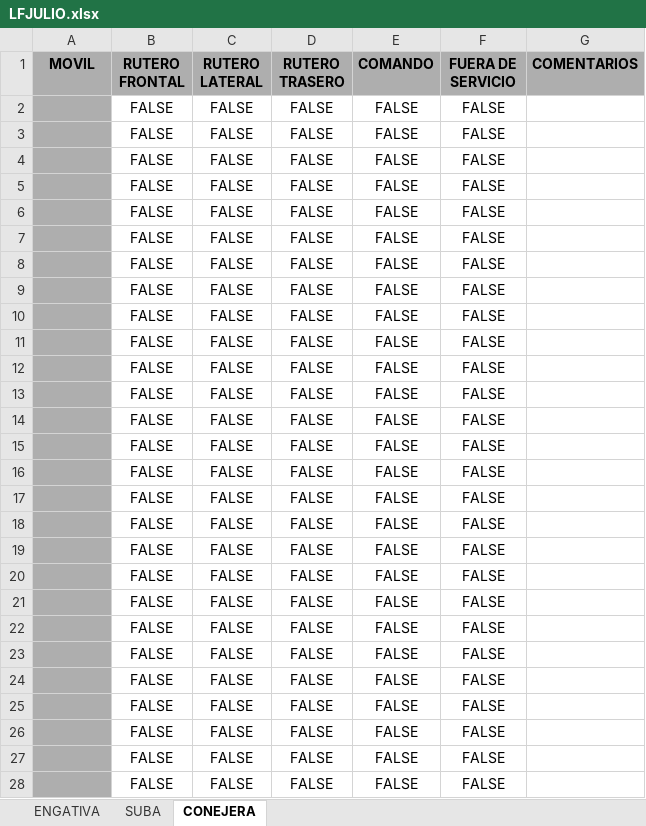
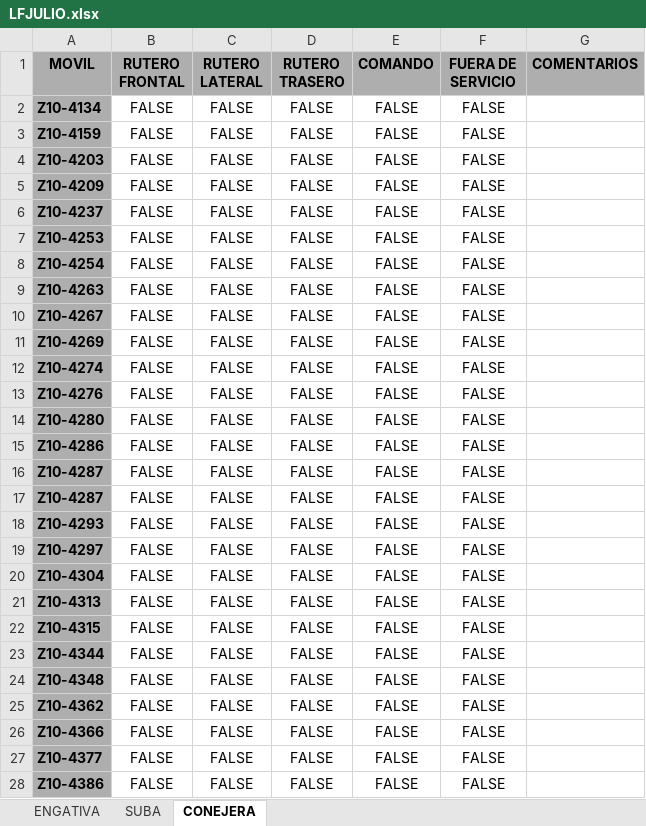
Before and after one commit to Bk28-Lab/Entregables-BIT-Ricardo-Carvajal, an Excel workbook: Data/LFJULIO.xlsx, sheet CONEJERA, drawn as a sheet; only a part is shown; values as stored, in another font and other column widths than the file's, no borders; the diff covers the shown part only; the diff names each change by its address in the sheet, - before the commit and + after, or states it on an @@ line.

```diff
--- a/Data/LFJULIO.xlsx (sheet CONEJERA)
+++ b/Data/LFJULIO.xlsx (sheet CONEJERA)
-A2 (MOVIL): (empty)
+A2 (MOVIL): Z10-4134
-A3 (MOVIL): (empty)
+A3 (MOVIL): Z10-4159
-A4 (MOVIL): (empty)
+A4 (MOVIL): Z10-4203
-A5 (MOVIL): (empty)
+A5 (MOVIL): Z10-4209
-A6 (MOVIL): (empty)
+A6 (MOVIL): Z10-4237
-A7 (MOVIL): (empty)
+A7 (MOVIL): Z10-4253
-A8 (MOVIL): (empty)
+A8 (MOVIL): Z10-4254
-A9 (MOVIL): (empty)
+A9 (MOVIL): Z10-4263
-A10 (MOVIL): (empty)
+A10 (MOVIL): Z10-4267
-A11 (MOVIL): (empty)
+A11 (MOVIL): Z10-4269
-A12 (MOVIL): (empty)
+A12 (MOVIL): Z10-4274
-A13 (MOVIL): (empty)
+A13 (MOVIL): Z10-4276
-A14 (MOVIL): (empty)
+A14 (MOVIL): Z10-4280
-A15 (MOVIL): (empty)
+A15 (MOVIL): Z10-4286
-A16:A17 (MOVIL): (empty)
+A16:A17 (MOVIL): Z10-4287
-A18 (MOVIL): (empty)
+A18 (MOVIL): Z10-4293
-A19 (MOVIL): (empty)
+A19 (MOVIL): Z10-4297
-A20 (MOVIL): (empty)
+A20 (MOVIL): Z10-4304
-A21 (MOVIL): (empty)
+A21 (MOVIL): Z10-4313
-A22 (MOVIL): (empty)
+A22 (MOVIL): Z10-4315
-A23 (MOVIL): (empty)
+A23 (MOVIL): Z10-4344
-A24 (MOVIL): (empty)
+A24 (MOVIL): Z10-4348
-A25 (MOVIL): (empty)
+A25 (MOVIL): Z10-4362
-A26 (MOVIL): (empty)
+A26 (MOVIL): Z10-4366
-A27 (MOVIL): (empty)
+A27 (MOVIL): Z10-4377
-A28 (MOVIL): (empty)
+A28 (MOVIL): Z10-4386
```
Also changed, not shown: other rows of this sheet, sheet SUBA, 3 other files.
